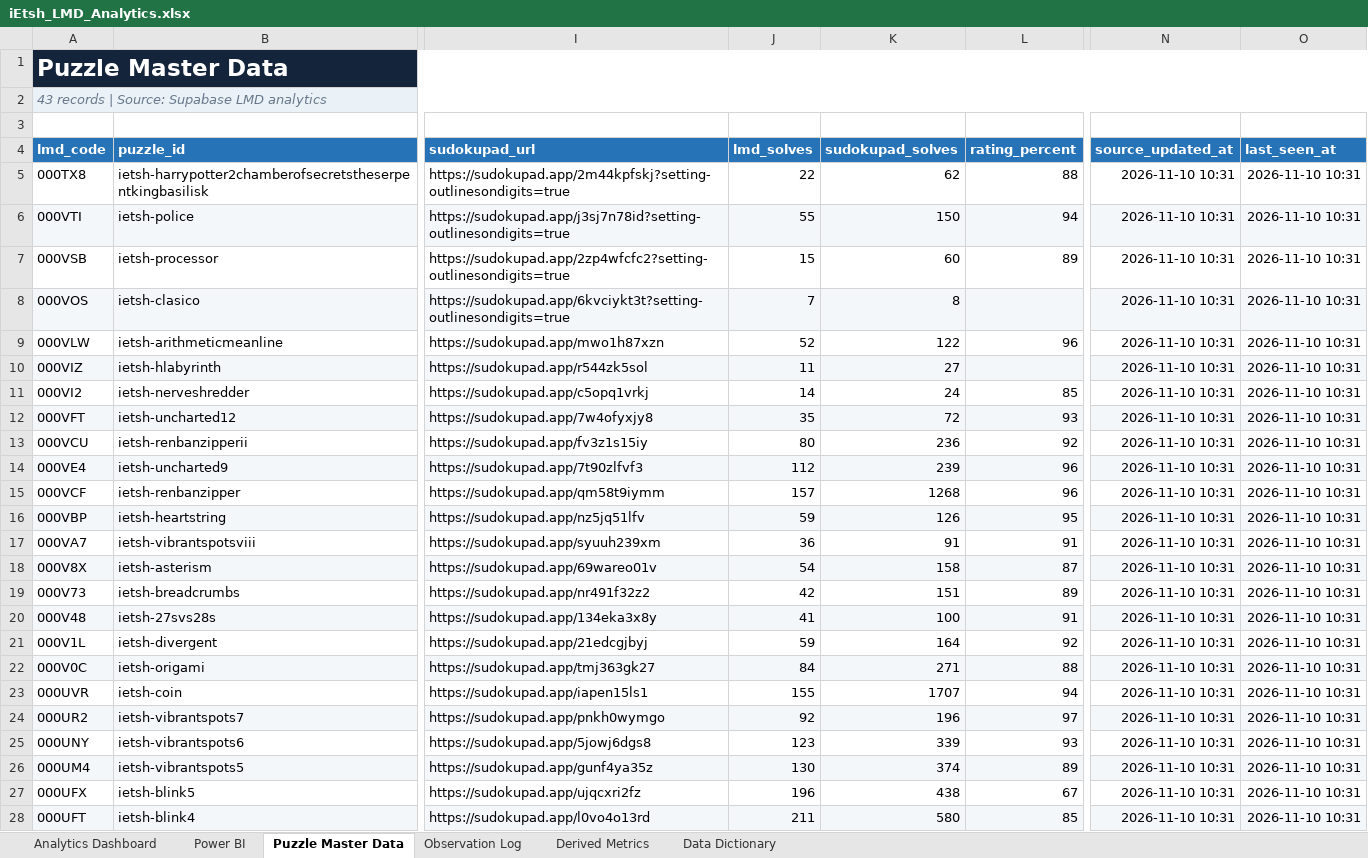
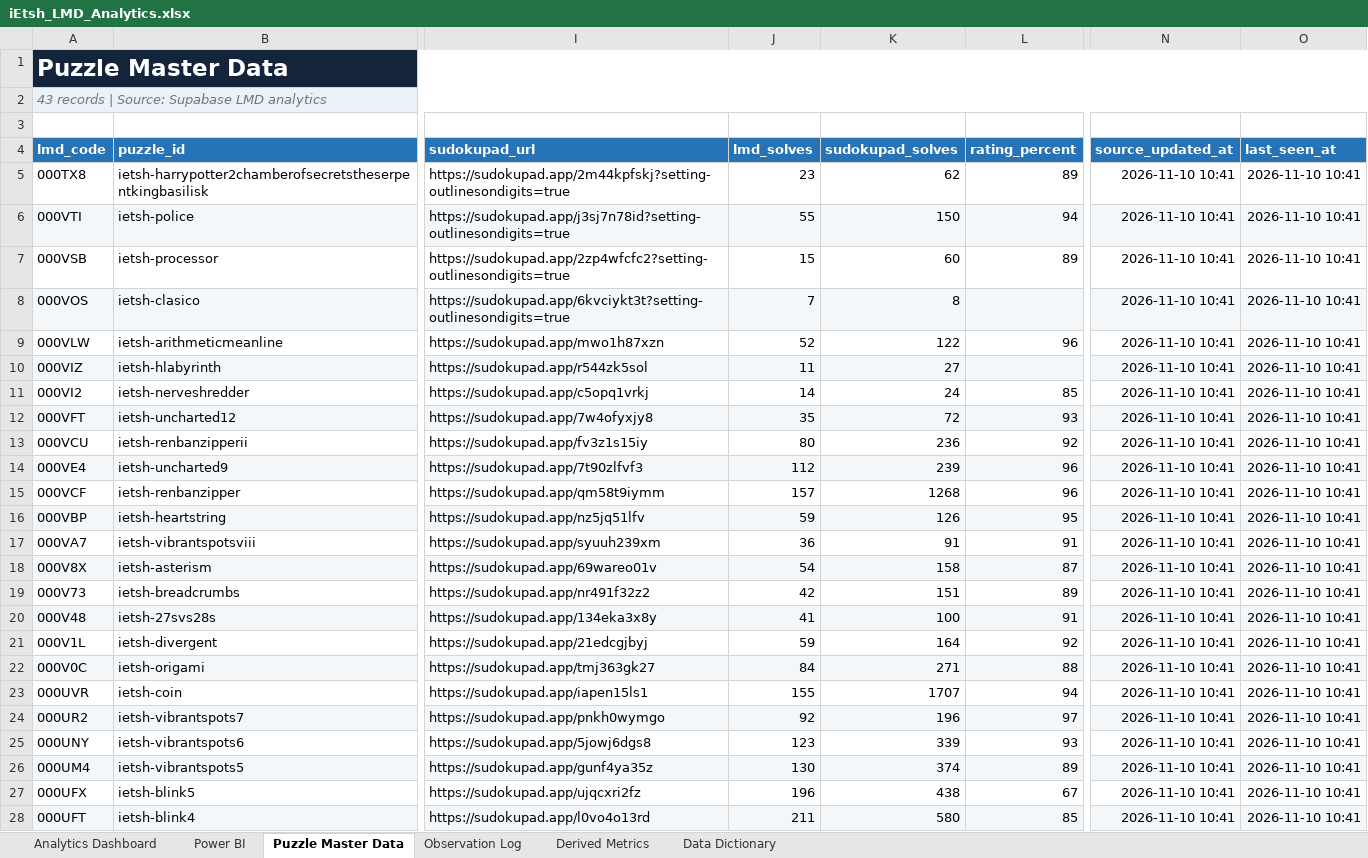
Before and after one commit to iEtsh/iEtsh.sudoku, an Excel workbook: sudoku-ietsh/ietsh/lmd/exports/iEtsh_LMD_Analytics.xlsx, sheet Puzzle Master Data, drawn as a sheet; only a part is shown, gaps mark what is left out; values as stored, in another font and other column widths than the file's, no borders; table styles not drawn; the diff covers the shown part only; the diff names each change by its address in the sheet, - before the commit and + after, or states it on an @@ line.

```diff
--- a/sudoku-ietsh/ietsh/lmd/exports/iEtsh_LMD_Analytics.xlsx (sheet Puzzle Master Data)
+++ b/sudoku-ietsh/ietsh/lmd/exports/iEtsh_LMD_Analytics.xlsx (sheet Puzzle Master Data)
-J5 (lmd_solves): 22
+J5 (lmd_solves): 23
-L5 (rating_percent): 88
+L5 (rating_percent): 89
-N5:N28 (source_updated_at): 2026-11-10 10:31
+N5:N28 (source_updated_at): 2026-11-10 10:41
-O5:O28 (last_seen_at): 2026-11-10 10:31
+O5:O28 (last_seen_at): 2026-11-10 10:41
```
Also changed, not shown: 38 edited cells elsewhere in this sheet, sheet Derived Metrics, sheet Observation Log, sheet Power BI, sheet Analytics Dashboard, sheet Data Dictionary, hidden cells, charts or pictures.
